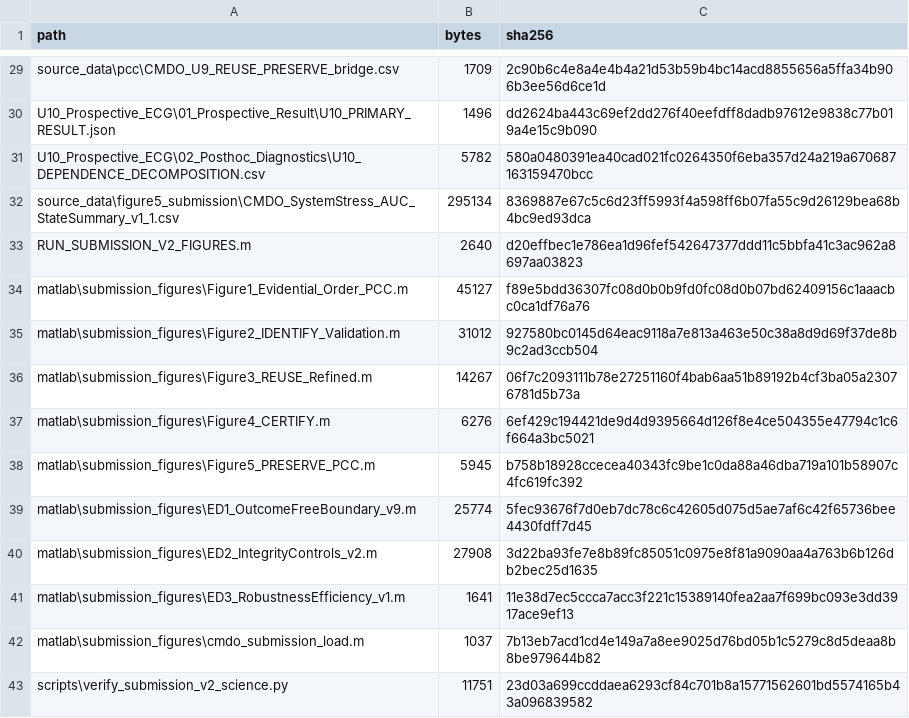
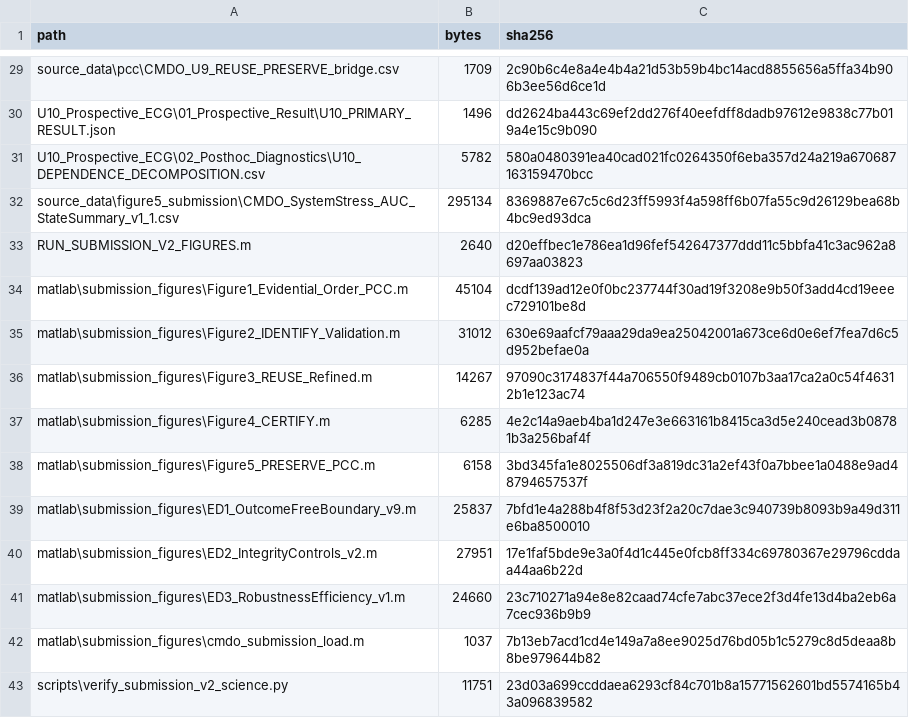
Before and after one commit to dugushengyu/CMDO-Reproducibility, a CSV file: provenance/submission_v2_manifest.csv, drawn as a sheet; only a part is shown, gaps mark what is left out.

Commit message:
Sync final v1.5 submission figure renderers

```diff
--- a/provenance/submission_v2_manifest.csv
+++ b/provenance/submission_v2_manifest.csv
@@ -33,10 +33,10 @@ source_data\figure5_submission\CMDO_SystemStress_AUC_StateSummary_v1_1.csv,29513
 RUN_SUBMISSION_V2_FIGURES.m,2640,d20effbec1e786ea1d96fef542647377ddd11c5bbfa41c3ac962a8697aa03823
-matlab\submission_figures\Figure1_Evidential_Order_PCC.m,45127,f89e5bdd36307fc08d0b0b9fd0fc08d0b07bd62409156c1aaacbc0ca1df76a76
-matlab\submission_figures\Figure2_IDENTIFY_Validation.m,31012,927580bc0145d64eac9118a7e813a463e50c38a8d9d69f37de8b9c2ad3ccb504
-matlab\submission_figures\Figure3_REUSE_Refined.m,14267,06f7c2093111b78e27251160f4bab6aa51b89192b4cf3ba05a23076781d5b73a
-matlab\submission_figures\Figure4_CERTIFY.m,6276,6ef429c194421de9d4d9395664d126f8e4ce504355e47794c1c6f664a3bc5021
-matlab\submission_figures\Figure5_PRESERVE_PCC.m,5945,b758b18928ccecea40343fc9be1c0da88a46dba719a101b58907c4fc619fc392
-matlab\submission_figures\ED1_OutcomeFreeBoundary_v9.m,25774,5fec93676f7d0eb7dc78c6c42605d075d5ae7af6c42f65736bee4430fdff7d45
-matlab\submission_figures\ED2_IntegrityControls_v2.m,27908,3d22ba93fe7e8b89fc85051c0975e8f81a9090aa4a763b6b126db2bec25d1635
-matlab\submission_figures\ED3_RobustnessEfficiency_v1.m,1641,11e38d7ec5ccca7acc3f221c15389140fea2aa7f699bc093e3dd3917ace9ef13
+matlab\submission_figures\Figure1_Evidential_Order_PCC.m,45104,dcdf139ad12e0f0bc237744f30ad19f3208e9b50f3add4cd19eeec729101be8d
+matlab\submission_figures\Figure2_IDENTIFY_Validation.m,31012,630e69aafcf79aaa29da9ea25042001a673ce6d0e6ef7fea7d6c5d952befae0a
+matlab\submission_figures\Figure3_REUSE_Refined.m,14267,97090c3174837f44a706550f9489cb0107b3aa17ca2a0c54f46312b1e123ac74
+matlab\submission_figures\Figure4_CERTIFY.m,6285,4e2c14a9aeb4ba1d247e3e663161b8415ca3d5e240cead3b08781b3a256baf4f
+matlab\submission_figures\Figure5_PRESERVE_PCC.m,6158,3bd345fa1e8025506df3a819dc31a2ef43f0a7bbee1a0488e9ad48794657537f
+matlab\submission_figures\ED1_OutcomeFreeBoundary_v9.m,25837,7bfd1e4a288b4f8f53d23f2a20c7dae3c940739b8093b9a49d311e6ba8500010
+matlab\submission_figures\ED2_IntegrityControls_v2.m,27951,17e1faf5bde9e3a0f4d1c445e0fcb8ff334c69780367e29796cddaa44aa6b22d
+matlab\submission_figures\ED3_RobustnessEfficiency_v1.m,24660,23c710271a94e8e82caad74cfe7abc37ece2f3d4fe13d4ba2eb6a7cec936b9b9
 matlab\submission_figures\cmdo_submission_load.m,1037,7b13eb7acd1cd4e149a7a8ee9025d76bd05b1c5279c8d5deaa8b8be979644b82
```
Also changed, not shown: 8 other files.
